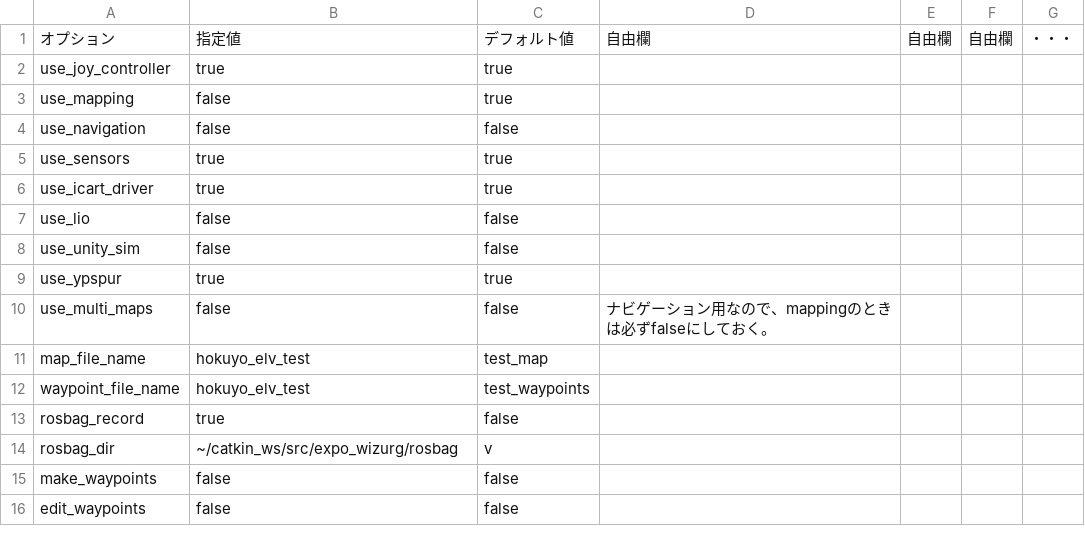
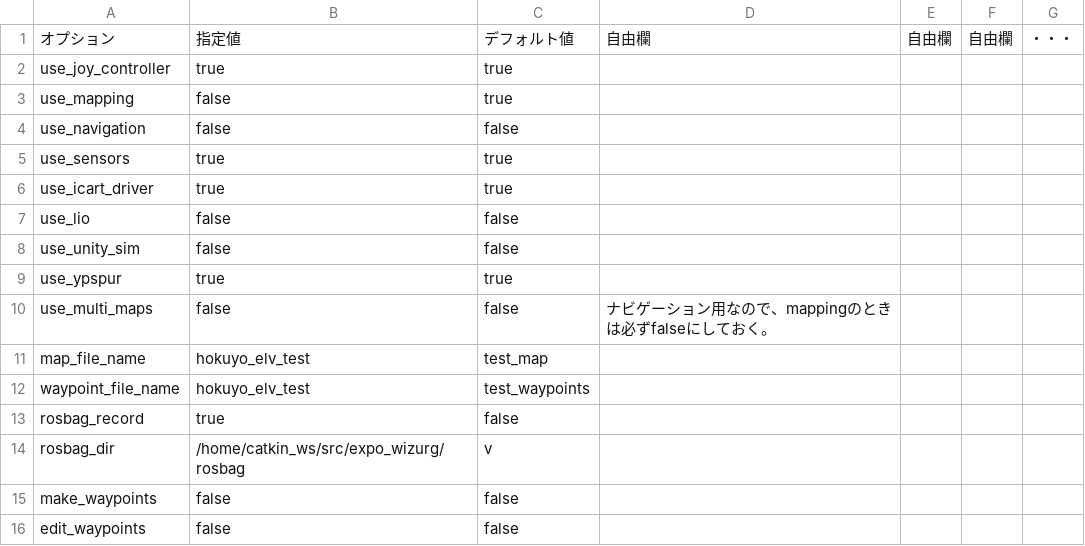
Before and after one commit to hokuyo-rd-release/hokuyo_navigation2, a CSV file: config/wizurg_opts/99_sensor_rosbag_lio.csv, drawn as a sheet.

```diff
--- a/config/wizurg_opts/99_sensor_rosbag_lio.csv
+++ b/config/wizurg_opts/99_sensor_rosbag_lio.csv
@@ -13,3 +13,3 @@ waypoint_file_name,hokuyo_elv_test,test_waypoints,,,,
 rosbag_record,true,false,,,,
-rosbag_dir,~/catkin_ws/src/expo_wizurg/rosbag,v,,,,
+rosbag_dir,/home/catkin_ws/src/expo_wizurg/rosbag,v,,,,
 make_waypoints,false,false,,,,
```
Also changed, not shown: config/wizurg_opts/99_control_opt_lio.csv, 3 other files.
